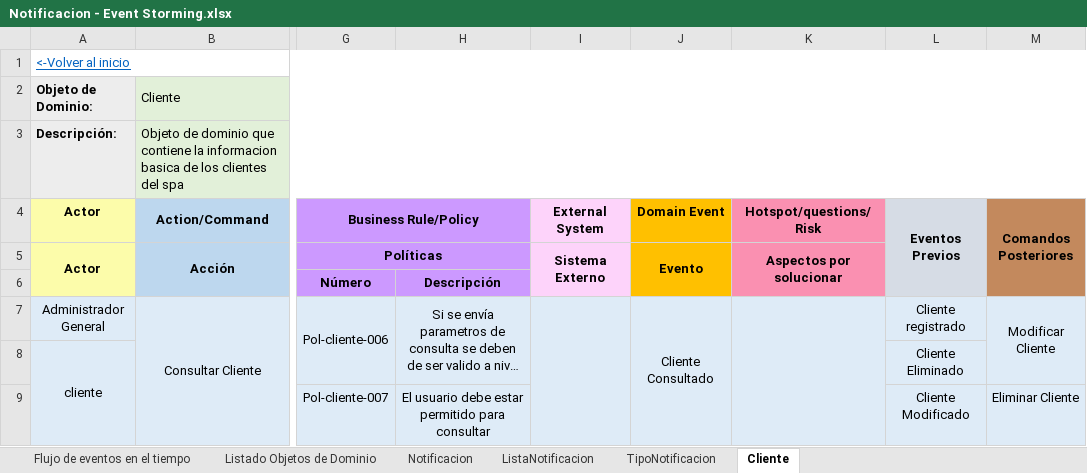
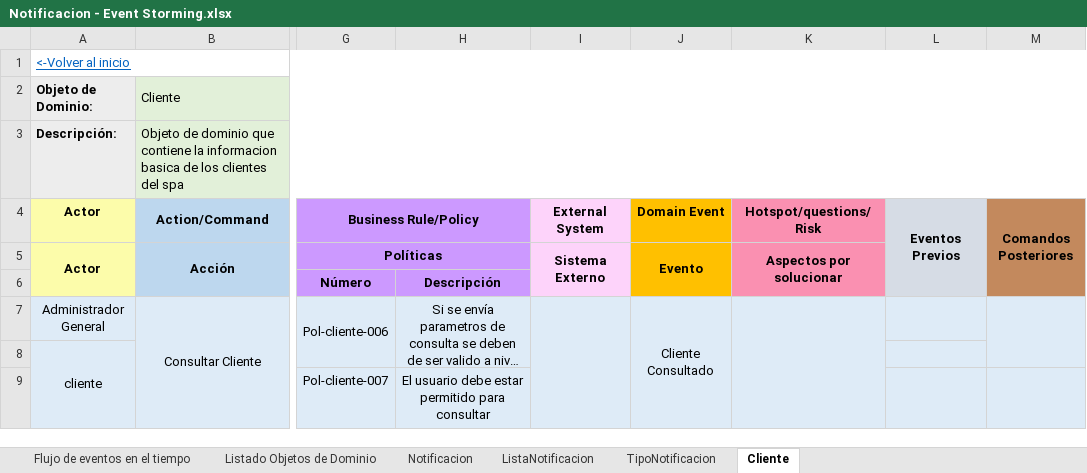
Before and after one commit to cristianospina/DOO, an Excel workbook: SpaOnline/EventStorming/Notificacion - Event Storming.xlsx, sheet Cliente, drawn as a sheet; only a part is shown, gaps mark what is left out; long unchanged cells end in …; values as stored, in another font and other column widths than the file's, no borders; the diff names each change by its address in the sheet, - before the commit and + after, or states it on an @@ line.

```diff
--- a/SpaOnline/EventStorming/Notificacion - Event Storming.xlsx (sheet Cliente)
+++ b/SpaOnline/EventStorming/Notificacion - Event Storming.xlsx (sheet Cliente)
-L7 (Eventos Previos): Cliente registrado
+L7 (Eventos Previos): (empty)
-M7 (Comandos Posteriores): Modificar Cliente
+M7 (Comandos Posteriores): (empty)
-L8 (Eventos Previos): Cliente Eliminado
+L8 (Eventos Previos): (empty)
-L9 (Eventos Previos): Cliente Modificado
+L9 (Eventos Previos): (empty)
-M9 (Comandos Posteriores): Eliminar Cliente
+M9 (Comandos Posteriores): (empty)
```
Also changed, not shown: SpaOnline/EventStorming/Pagos - Event Storming.xlsx, SpaOnline/EventStorming/Reserva - Event Storming.xlsx, 6 other files.
